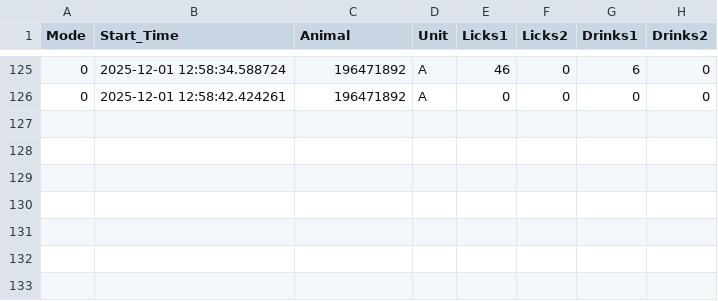
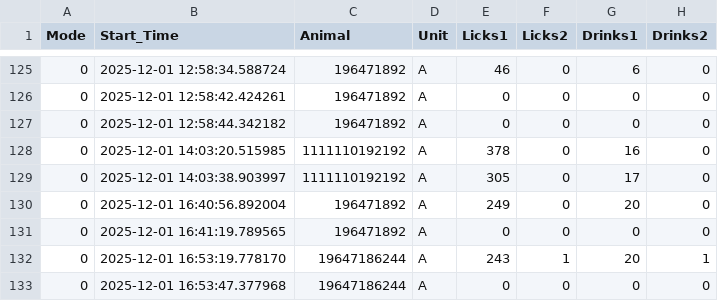
Before and after one commit to MaheshKarnani/Preferator, a CSV file: Data/c1_3m_102025_testing/2025-12-01_eventsA.csv, drawn as a sheet; only a part is shown, gaps mark what is left out.

```diff
--- a/Data/c1_3m_102025_testing/2025-12-01_eventsA.csv
+++ b/Data/c1_3m_102025_testing/2025-12-01_eventsA.csv
@@ -126 +126,8 @@
 0,2025-12-01 12:58:42.424261,196471892,A,0,0,0,0
+0,2025-12-01 12:58:44.342182,196471892,A,0,0,0,0
+0,2025-12-01 14:03:20.515985,1111110192192,A,378,0,16,0
+0,2025-12-01 14:03:38.903997,1111110192192,A,305,0,17,0
+0,2025-12-01 16:40:56.892004,196471892,A,249,0,20,0
+0,2025-12-01 16:41:19.789565,196471892,A,0,0,0,0
+0,2025-12-01 16:53:19.778170,19647186244,A,243,1,20,1
+0,2025-12-01 16:53:47.377968,19647186244,A,0,0,0,0
```
Also changed, not shown: Data/c1_3m_102025_testing/2025-12-01_eventsB.csv.
